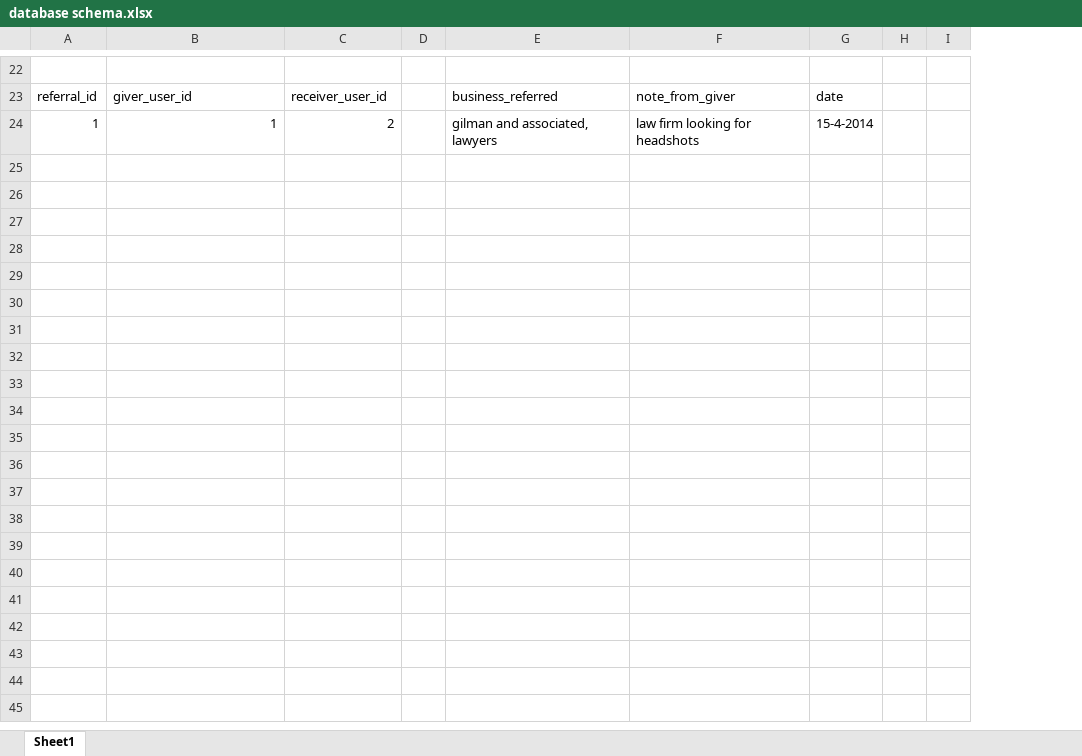
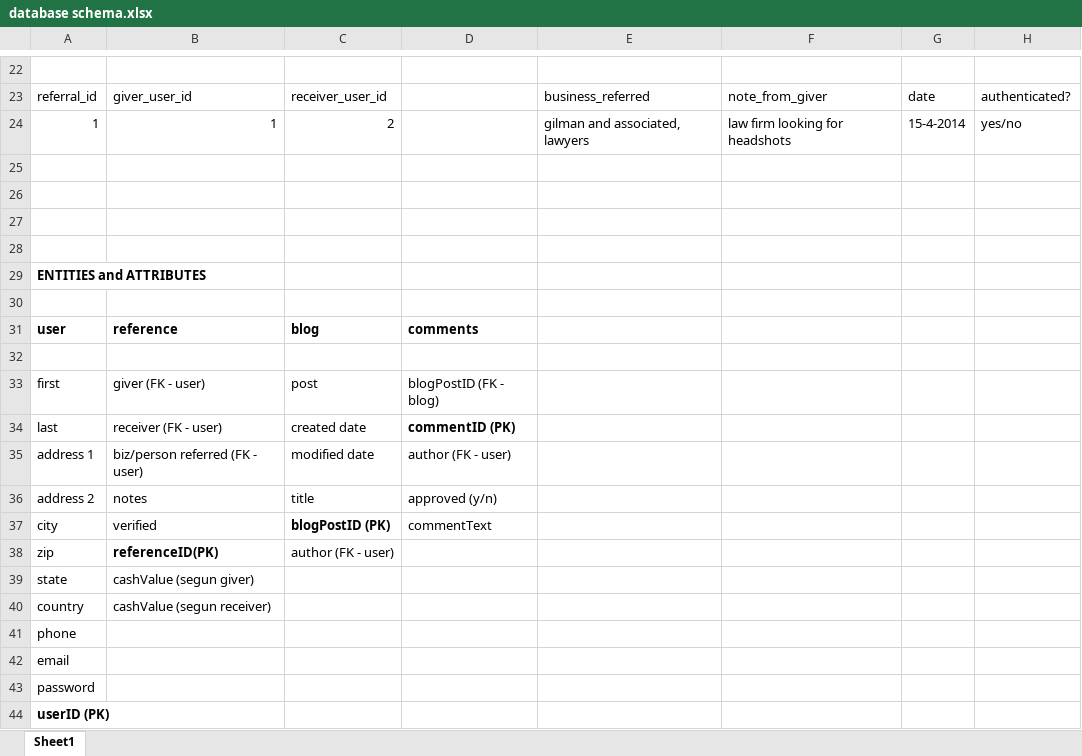
Before and after one commit to dennisdrenner/referralpuppy, an Excel workbook: project notes/database schema.xlsx, sheet Sheet1, drawn as a sheet; only a part is shown, gaps mark what is left out; values as stored, in another font and other column widths than the file's, no borders; removed rows and columns are numbered as before the commit, all else as after; the diff covers the shown part only; the diff names each change by its address in the sheet, - before the commit and + after, or states it on an @@ line.

Commit message:
Modified data models. Added Email class

```diff
--- a/project notes/database schema.xlsx (sheet Sheet1)
+++ b/project notes/database schema.xlsx (sheet Sheet1)
-column D, empty
+column D, empty
-column H, empty
-column I, empty
+column H, rows 23-24: authenticated? | yes/no
+row 25: (empty)
+row 26: (empty)
+row 27: (empty)
+row 28: (empty)
+row 29: ENTITIES and ATTRIBUTES
+row 30: (empty)
+row 31: user | reference | blog | comments
+row 32: (empty)
+row 33: first | giver (FK - user) | post | blogPostID (FK - blog)
+row 34: last | receiver (FK - user) | created date | commentID (PK)
+row 35: address 1 | biz/person referred (FK - user) | modified date | author (FK - user)
+row 36: address 2 | notes | title | approved (y/n)
+row 37: city | verified | blogPostID (PK) | commentText
+row 38: zip | referenceID(PK) | author (FK - user)
+row 39: state | cashValue (segun giver)
+row 40: country | cashValue (segun receiver)
+row 41: phone
+row 42: email
+row 43: password
+row 44: userID (PK)
```
Also changed, not shown: 9 added rows and 5 edited cells elsewhere in this sheet, 6 other files.
